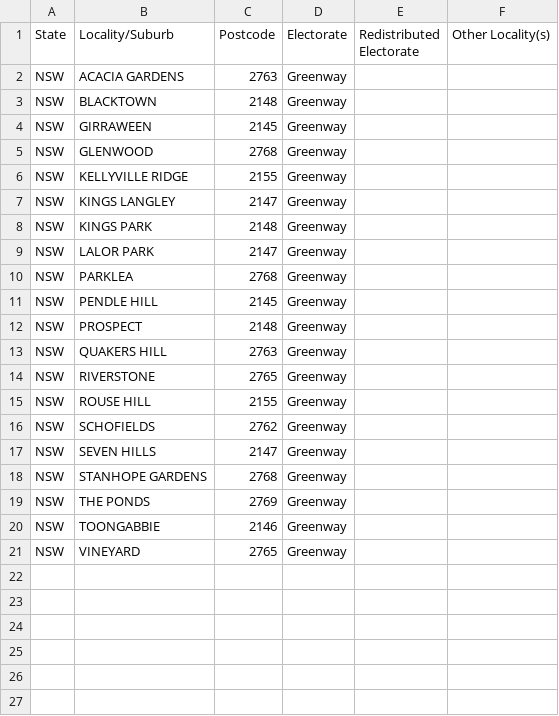
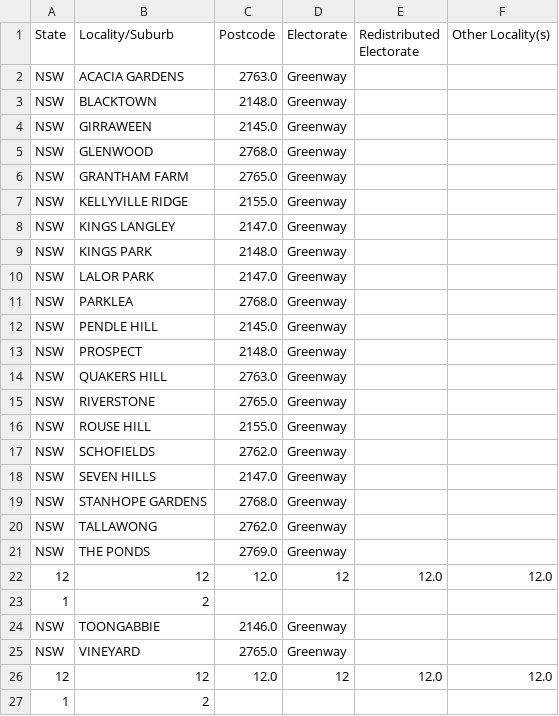
Before and after one commit to ryancollingwood/auspol_members, a CSV file: 03_extract_aec_electorates/greenway.csv, drawn as a sheet.

```diff
--- a/03_extract_aec_electorates/greenway.csv
+++ b/03_extract_aec_electorates/greenway.csv
@@ -1,21 +1,27 @@
 State,Locality/Suburb,Postcode,Electorate,Redistributed Electorate,Other Locality(s)
-NSW,ACACIA GARDENS,2763,Greenway,,
-NSW,BLACKTOWN,2148,Greenway,,
-NSW,GIRRAWEEN,2145,Greenway,,
-NSW,GLENWOOD,2768,Greenway,,
-NSW,KELLYVILLE RIDGE,2155,Greenway,,
-NSW,KINGS LANGLEY,2147,Greenway,,
-NSW,KINGS PARK,2148,Greenway,,
-NSW,LALOR PARK,2147,Greenway,,
-NSW,PARKLEA,2768,Greenway,,
-NSW,PENDLE HILL,2145,Greenway,,
-NSW,PROSPECT,2148,Greenway,,
-NSW,QUAKERS HILL,2763,Greenway,,
-NSW,RIVERSTONE,2765,Greenway,,
-NSW,ROUSE HILL,2155,Greenway,,
-NSW,SCHOFIELDS,2762,Greenway,,
-NSW,SEVEN HILLS,2147,Greenway,,
-NSW,STANHOPE GARDENS,2768,Greenway,,
-NSW,THE PONDS,2769,Greenway,,
-NSW,TOONGABBIE,2146,Greenway,,
-NSW,VINEYARD,2765,Greenway,,
+NSW,ACACIA GARDENS,2763.0,Greenway,,
+NSW,BLACKTOWN,2148.0,Greenway,,
+NSW,GIRRAWEEN,2145.0,Greenway,,
+NSW,GLENWOOD,2768.0,Greenway,,
+NSW,GRANTHAM FARM,2765.0,Greenway,,
+NSW,KELLYVILLE RIDGE,2155.0,Greenway,,
+NSW,KINGS LANGLEY,2147.0,Greenway,,
+NSW,KINGS PARK,2148.0,Greenway,,
+NSW,LALOR PARK,2147.0,Greenway,,
+NSW,PARKLEA,2768.0,Greenway,,
+NSW,PENDLE HILL,2145.0,Greenway,,
+NSW,PROSPECT,2148.0,Greenway,,
+NSW,QUAKERS HILL,2763.0,Greenway,,
+NSW,RIVERSTONE,2765.0,Greenway,,
+NSW,ROUSE HILL,2155.0,Greenway,,
+NSW,SCHOFIELDS,2762.0,Greenway,,
+NSW,SEVEN HILLS,2147.0,Greenway,,
+NSW,STANHOPE GARDENS,2768.0,Greenway,,
+NSW,TALLAWONG,2762.0,Greenway,,
+NSW,THE PONDS,2769.0,Greenway,,
+12,12,12.0,12,12.0,12.0
+1,2,,,,
+NSW,TOONGABBIE,2146.0,Greenway,,
+NSW,VINEYARD,2765.0,Greenway,,
+12,12,12.0,12,12.0,12.0
+1,2,,,,
```
Also changed, not shown: 03_extract_aec_electorates/chifley.csv, 03_extract_aec_electorates/forrest.csv, 22 other files.
